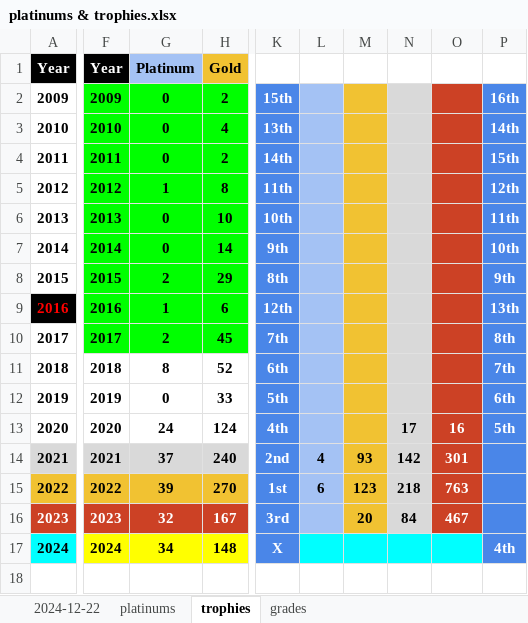
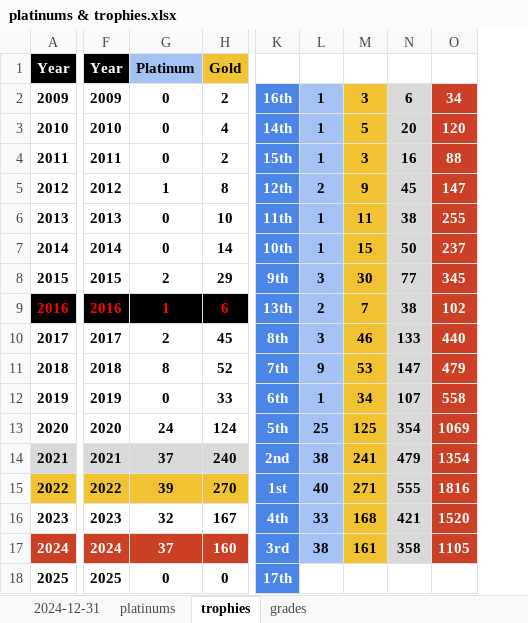
Before and after one commit to hoffjager/databases, an Excel workbook: playstation/output/platinums & trophies.xlsx, sheet trophies, drawn as a sheet; only a part is shown, gaps mark what is left out; values as stored, in another font and other column widths than the file's, no borders; charts and pictures not drawn; removed rows and columns are numbered as before the commit, all else as after; rows hold the shown columns only; the diff covers the shown part only; the diff names each change by its address in the sheet, - before the commit and + after, or states it on an @@ line.

```diff
--- a/playstation/output/platinums & trophies.xlsx (sheet trophies)
+++ b/playstation/output/platinums & trophies.xlsx (sheet trophies)
-sheet tab: 2024-12-22
+sheet tab: 2024-12-31
-column L, rows 2-16: -33 | -33 | -33 | -32 | -33 | -33 | -31 | -32 | -31 | -25 | -33 | -9 | 4 | 6 | -1
-column M, rows 2-16: -145 | -143 | -145 | -139 | -137 | -133 | -118 | -141 | -102 | -95 | -114 | -23 | 93 | 123 | 20
-column N, rows 2-16: -331 | -317 | -321 | -292 | -299 | -287 | -260 | -299 | -204 | -190 | -230 | 17 | 142 | 218 | 84
-column O, rows 2-16: -1019 | -933 | -965 | -906 | -798 | -816 | -708 | -951 | -613 | -574 | -495 | 16 | 301 | 763 | 467
-column P, rows 2-13: 16th | 14th | 15th | 12th | 11th | 10th | 9th | 13th | 8th | 7th | 6th | 5th
+column L, rows 2-16: 1 | 1 | 1 | 2 | 1 | 1 | 3 | 2 | 3 | 9 | 1 | 25 | 38 | 40 | 33
+column M, rows 2-16: 3 | 5 | 3 | 9 | 11 | 15 | 30 | 7 | 46 | 53 | 34 | 125 | 241 | 271 | 168
+column N, rows 2-16: 6 | 20 | 16 | 45 | 38 | 50 | 77 | 38 | 133 | 147 | 107 | 354 | 479 | 555 | 421
+column O, rows 2-16: 34 | 120 | 88 | 147 | 255 | 237 | 345 | 102 | 440 | 479 | 558 | 1069 | 1354 | 1816 | 1520
-F2:H8 fill: #00FF00
+F2:H8 fill: none
-K2: 15th
+K2: 16th
-K3: 13th
+K3: 14th
-K4: 14th
+K4: 15th
-K5: 11th
+K5: 12th
-K6: 10th
+K6: 11th
-K7: 9th
+K7: 10th
-K8: 8th
+K8: 9th
@@ F9:H9 fill: #00FF00 → #000000, text colour: black → #FF0000 @@
-K9: 12th
+K9: 13th
-F10:H10 fill: #00FF00
+F10:H10 fill: none
-K10: 7th
+K10: 8th
-K11: 6th
+K11: 7th
-K12: 5th
+K12: 6th
-K13: 4th
+K13: 5th
@@ A16:H16 fill: #CC4125 → none, text colour: #FFFFFF → black @@
-K16: 3rd
+K16: 4th
-row 17: 2024 | 2024 | 34 | 148 | X |  |  |  |  | 4th
+row 17: 2024 | 2024 | 37 | 160 | 3rd | 38 | 161 | 358 | 1105
+row 18: 2025 | 2025 | 0 | 0 | 17th
```
Also changed, not shown: cell formats elsewhere in this sheet, sheet platinums, sheet grades, sheet 2024-12-31, charts or pictures, playstation/output/complete_tables.xlsx, playstation/output/dates_&_finances_all-time.xlsx, 30 other files.
